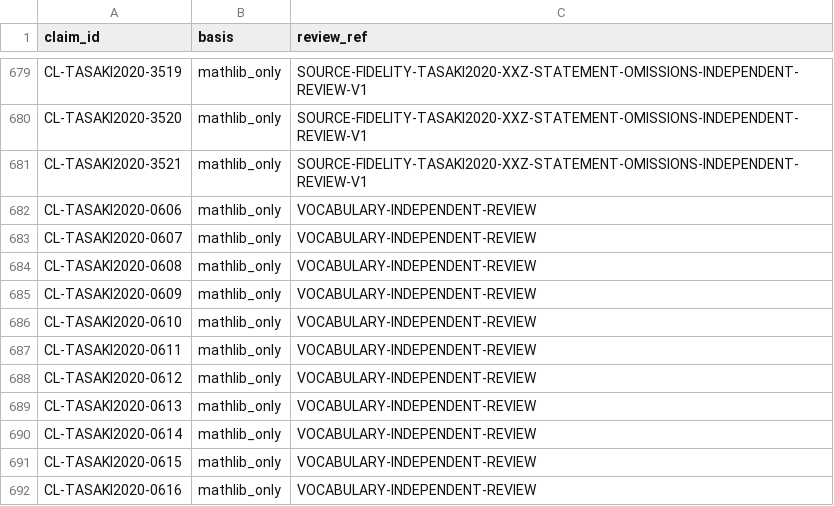
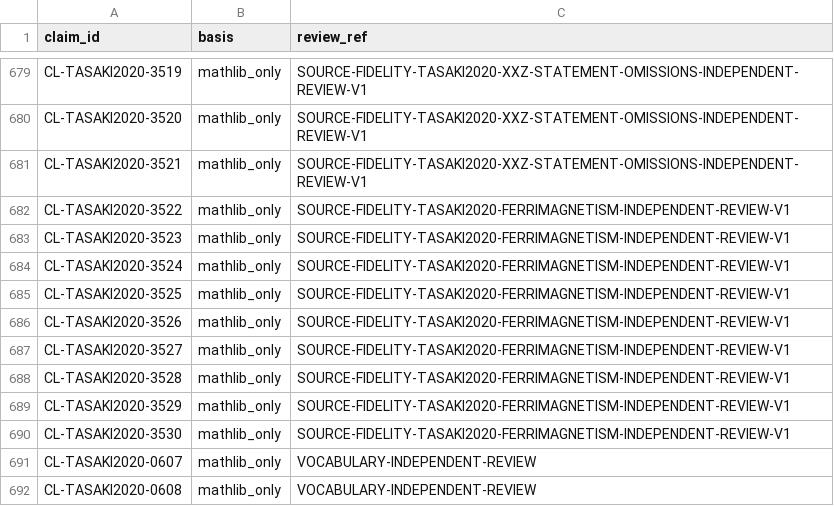
Before and after one commit to phasetr/lattice-system, a TSV file: registry/claim-vocabulary-review.tsv, drawn as a sheet; only a part is shown, gaps mark what is left out; the shorter side is filled out with more unchanged rows.

```diff
--- a/registry/claim-vocabulary-review.tsv
+++ b/registry/claim-vocabulary-review.tsv
@@ -681,3 +681,11 @@ CL-TASAKI2020-3520	mathlib_only	SOURCE-FIDELITY-TASAKI2020-XXZ-STATEMENT-OMISSIO
 CL-TASAKI2020-3521	mathlib_only	SOURCE-FIDELITY-TASAKI2020-XXZ-STATEMENT-OMISSIONS-INDEPENDENT-REVIEW-V1
-CL-TASAKI2020-0606	mathlib_only	VOCABULARY-INDEPENDENT-REVIEW
+CL-TASAKI2020-3522	mathlib_only	SOURCE-FIDELITY-TASAKI2020-FERRIMAGNETISM-INDEPENDENT-REVIEW-V1
+CL-TASAKI2020-3523	mathlib_only	SOURCE-FIDELITY-TASAKI2020-FERRIMAGNETISM-INDEPENDENT-REVIEW-V1
+CL-TASAKI2020-3524	mathlib_only	SOURCE-FIDELITY-TASAKI2020-FERRIMAGNETISM-INDEPENDENT-REVIEW-V1
+CL-TASAKI2020-3525	mathlib_only	SOURCE-FIDELITY-TASAKI2020-FERRIMAGNETISM-INDEPENDENT-REVIEW-V1
+CL-TASAKI2020-3526	mathlib_only	SOURCE-FIDELITY-TASAKI2020-FERRIMAGNETISM-INDEPENDENT-REVIEW-V1
+CL-TASAKI2020-3527	mathlib_only	SOURCE-FIDELITY-TASAKI2020-FERRIMAGNETISM-INDEPENDENT-REVIEW-V1
+CL-TASAKI2020-3528	mathlib_only	SOURCE-FIDELITY-TASAKI2020-FERRIMAGNETISM-INDEPENDENT-REVIEW-V1
+CL-TASAKI2020-3529	mathlib_only	SOURCE-FIDELITY-TASAKI2020-FERRIMAGNETISM-INDEPENDENT-REVIEW-V1
+CL-TASAKI2020-3530	mathlib_only	SOURCE-FIDELITY-TASAKI2020-FERRIMAGNETISM-INDEPENDENT-REVIEW-V1
 CL-TASAKI2020-0607	mathlib_only	VOCABULARY-INDEPENDENT-REVIEW
```
Also changed, not shown: registry/claim-corrections.tsv, registry/claim-normalization-reviews.tsv, 15 other files.
